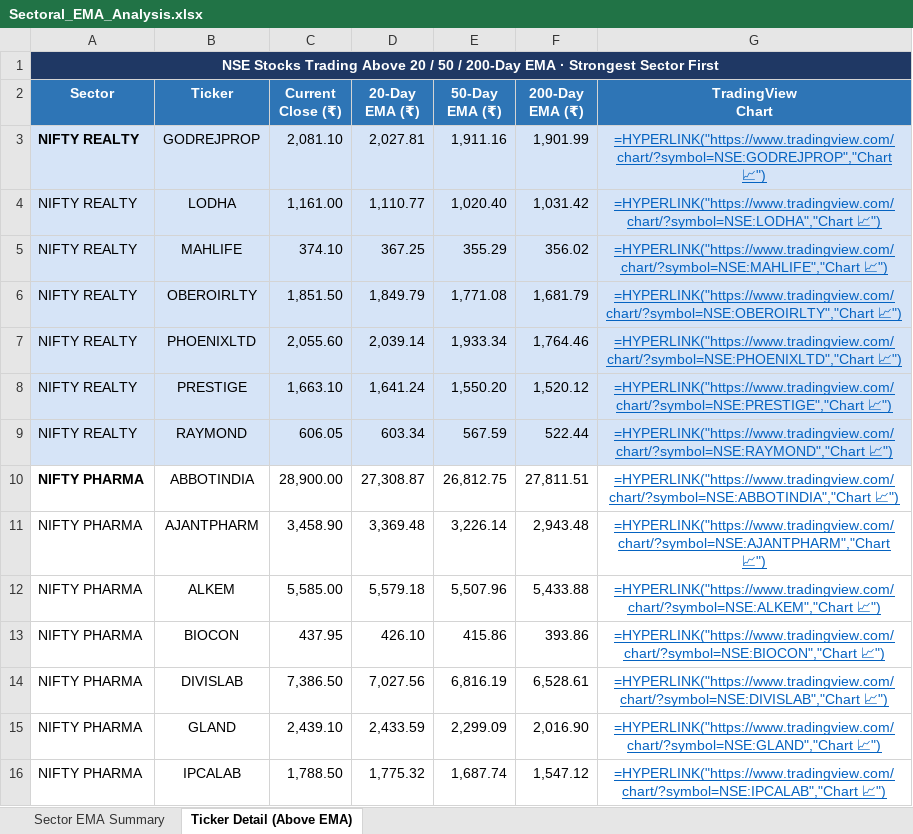
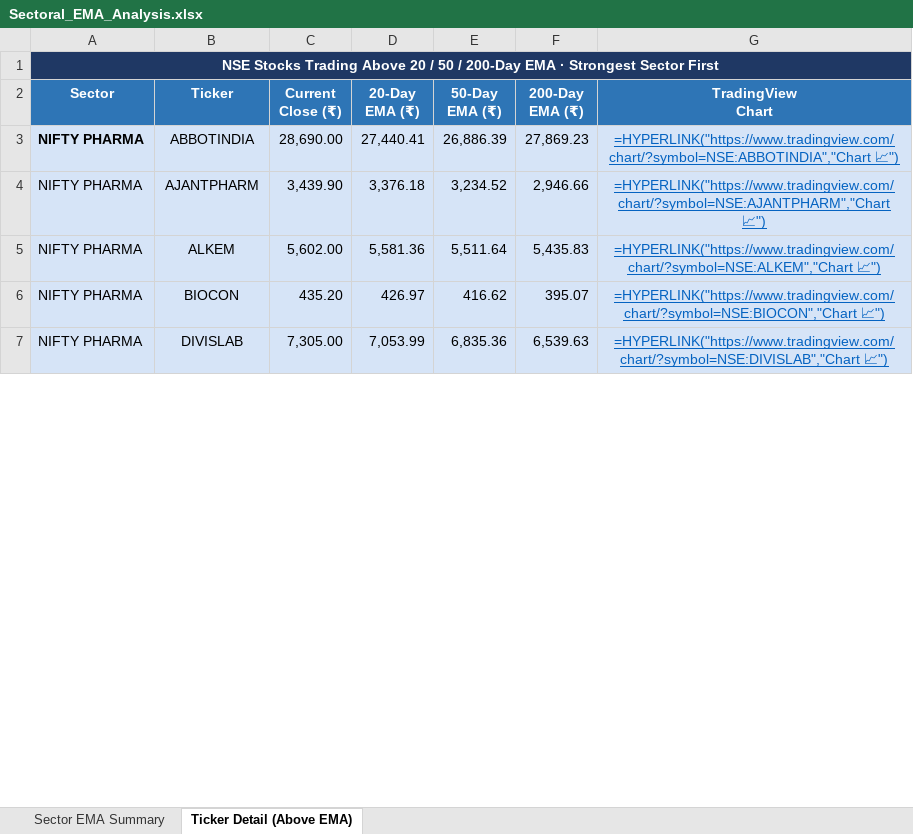
Before and after one commit to nikunj2021/EMA-Screener-, an Excel workbook: Report/EMAReport/Sectoral_EMA_Analysis.xlsx, sheet Ticker Detail (Above EMA), drawn as a sheet; only a part is shown; values as stored, in another font and other column widths than the file's, no borders; formulas without a stored value are shown as written; removed rows and columns are numbered as before the commit, all else as after; the diff covers the shown part only; the diff names each change by its address in the sheet, - before the commit and + after, or states it on an @@ line.

```diff
--- a/Report/EMAReport/Sectoral_EMA_Analysis.xlsx (sheet Ticker Detail (Above EMA))
+++ b/Report/EMAReport/Sectoral_EMA_Analysis.xlsx (sheet Ticker Detail (Above EMA))
-row 3: NIFTY REALTY | GODREJPROP | 2,081.10 | 2,027.81 | 1,911.16 | 1,901.99 | =HYPERLINK("https://www.tradingview.com/chart/?symbol=NSE:GODREJPROP","Chart 📈")
-row 4: NIFTY REALTY | LODHA | 1,161.00 | 1,110.77 | 1,020.40 | 1,031.42 | =HYPERLINK("https://www.tradingview.com/chart/?symbol=NSE:LODHA","Chart 📈")
-row 5: NIFTY REALTY | MAHLIFE | 374.10 | 367.25 | 355.29 | 356.02 | =HYPERLINK("https://www.tradingview.com/chart/?symbol=NSE:MAHLIFE","Chart 📈")
-row 6: NIFTY REALTY | OBEROIRLTY | 1,851.50 | 1,849.79 | 1,771.08 | 1,681.79 | =HYPERLINK("https://www.tradingview.com/chart/?symbol=NSE:OBEROIRLTY","Chart 📈")
-row 7: NIFTY REALTY | PHOENIXLTD | 2,055.60 | 2,039.14 | 1,933.34 | 1,764.46 | =HYPERLINK("https://www.tradingview.com/chart/?symbol=NSE:PHOENIXLTD","Chart 📈")
-row 8: NIFTY REALTY | PRESTIGE | 1,663.10 | 1,641.24 | 1,550.20 | 1,520.12 | =HYPERLINK("https://www.tradingview.com/chart/?symbol=NSE:PRESTIGE","Chart 📈")
-row 9: NIFTY REALTY | RAYMOND | 606.05 | 603.34 | 567.59 | 522.44 | =HYPERLINK("https://www.tradingview.com/chart/?symbol=NSE:RAYMOND","Chart 📈")
-A3:G7 fill: none
+A3:G7 fill: #D6E4F7
-C3 (Current Close (₹)): 28,900.00
+C3 (Current Close (₹)): 28,690.00
-D3 (20-Day EMA (₹)): 27,308.87
+D3 (20-Day EMA (₹)): 27,440.41
-E3 (50-Day EMA (₹)): 26,812.75
+E3 (50-Day EMA (₹)): 26,886.39
-F3 (200-Day EMA (₹)): 27,811.51
+F3 (200-Day EMA (₹)): 27,869.23
-C4 (Current Close (₹)): 3,458.90
+C4 (Current Close (₹)): 3,439.90
-D4 (20-Day EMA (₹)): 3,369.48
+D4 (20-Day EMA (₹)): 3,376.18
-E4 (50-Day EMA (₹)): 3,226.14
+E4 (50-Day EMA (₹)): 3,234.52
-F4 (200-Day EMA (₹)): 2,943.48
+F4 (200-Day EMA (₹)): 2,946.66
-C5 (Current Close (₹)): 5,585.00
+C5 (Current Close (₹)): 5,602.00
-D5 (20-Day EMA (₹)): 5,579.18
+D5 (20-Day EMA (₹)): 5,581.36
-E5 (50-Day EMA (₹)): 5,507.96
+E5 (50-Day EMA (₹)): 5,511.64
-F5 (200-Day EMA (₹)): 5,433.88
+F5 (200-Day EMA (₹)): 5,435.83
-C6 (Current Close (₹)): 437.95
+C6 (Current Close (₹)): 435.20
-D6 (20-Day EMA (₹)): 426.10
+D6 (20-Day EMA (₹)): 426.97
-E6 (50-Day EMA (₹)): 415.86
+E6 (50-Day EMA (₹)): 416.62
-F6 (200-Day EMA (₹)): 393.86
+F6 (200-Day EMA (₹)): 395.07
-C7 (Current Close (₹)): 7,386.50
+C7 (Current Close (₹)): 7,305.00
-D7 (20-Day EMA (₹)): 7,027.56
+D7 (20-Day EMA (₹)): 7,053.99
-E7 (50-Day EMA (₹)): 6,816.19
+E7 (50-Day EMA (₹)): 6,835.36
-F7 (200-Day EMA (₹)): 6,528.61
+F7 (200-Day EMA (₹)): 6,539.63
-row 15: NIFTY PHARMA | GLAND | 2,439.10 | 2,433.59 | 2,299.09 | 2,016.90 | =HYPERLINK("https://www.tradingview.com/chart/?symbol=NSE:GLAND","Chart 📈")
-row 16: NIFTY PHARMA | IPCALAB | 1,788.50 | 1,775.32 | 1,687.74 | 1,547.12 | =HYPERLINK("https://www.tradingview.com/chart/?symbol=NSE:IPCALAB","Chart 📈")
```
Also changed, not shown: 18 added rows, 22 removed rows, 122 edited cells and cell formats elsewhere in this sheet, sheet Sector EMA Summary, Report/EMAReport/Micro_250_ema_breadth_history.xlsx, Report/EMAReport/nifty_500_ema_breadth.xlsx, 4 other files.
